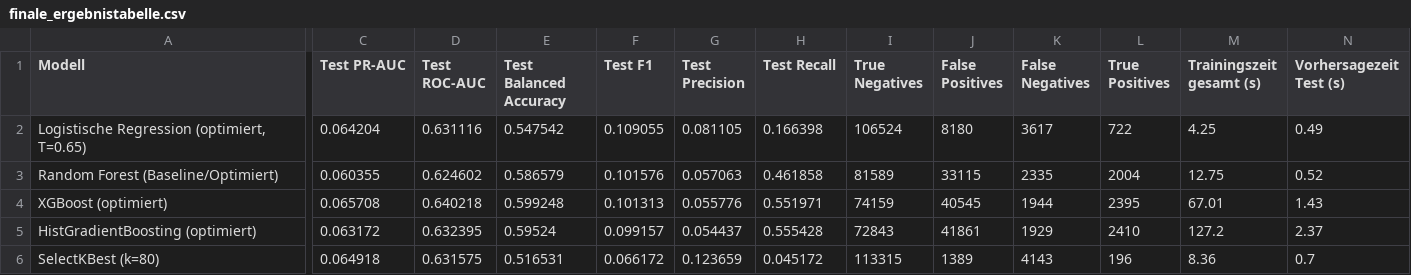
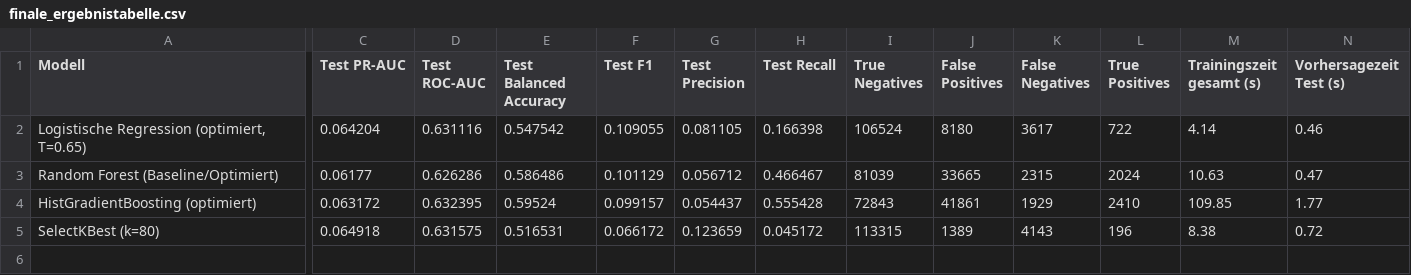
Before and after one commit to dotrung1998/ada-ws2526-group112-porto-seguro, a CSV file: output/tables/finale_ergebnistabelle.csv, drawn as a sheet; only a part is shown, gaps mark what is left out; removed rows and columns are numbered as before the commit, all else as after; rows hold the shown columns only; the diff names each change by its address in the sheet, - before the commit and + after, or states it on an @@ line.

```diff
--- a/output/tables/finale_ergebnistabelle.csv
+++ b/output/tables/finale_ergebnistabelle.csv
-M2 (Trainingszeit gesamt (s)): 4.25
+M2 (Trainingszeit gesamt (s)): 4.14
-N2 (Vorhersagezeit Test (s)): 0.49
+N2 (Vorhersagezeit Test (s)): 0.46
-C3 (Test PR-AUC): 0.060355
+C3 (Test PR-AUC): 0.06177
-D3 (Test ROC-AUC): 0.624602
+D3 (Test ROC-AUC): 0.626286
-E3 (Test Balanced Accuracy): 0.586579
+E3 (Test Balanced Accuracy): 0.586486
-F3 (Test F1): 0.101576
+F3 (Test F1): 0.101129
-G3 (Test Precision): 0.057063
+G3 (Test Precision): 0.056712
-H3 (Test Recall): 0.461858
+H3 (Test Recall): 0.466467
-I3 (True Negatives): 81589
+I3 (True Negatives): 81039
-J3 (False Positives): 33115
+J3 (False Positives): 33665
-K3 (False Negatives): 2335
+K3 (False Negatives): 2315
-L3 (True Positives): 2004
+L3 (True Positives): 2024
-M3 (Trainingszeit gesamt (s)): 12.75
+M3 (Trainingszeit gesamt (s)): 10.63
-N3 (Vorhersagezeit Test (s)): 0.52
+N3 (Vorhersagezeit Test (s)): 0.47
-row 4: XGBoost (optimiert) | 0.065708 | 0.640218 | 0.599248 | 0.101313 | 0.055776 | 0.551971 | 74159 | 40545 | 1944 | 2395 | 67.01 | 1.43
-M4 (Trainingszeit gesamt (s)): 127.2
+M4 (Trainingszeit gesamt (s)): 109.85
-N4 (Vorhersagezeit Test (s)): 2.37
+N4 (Vorhersagezeit Test (s)): 1.77
-M5 (Trainingszeit gesamt (s)): 8.36
+M5 (Trainingszeit gesamt (s)): 8.38
-N5 (Vorhersagezeit Test (s)): 0.7
+N5 (Vorhersagezeit Test (s)): 0.72
```
Also changed, not shown: output/tables/runtime_log.csv, output/tables/runtime_summary.csv, 7 other files.
